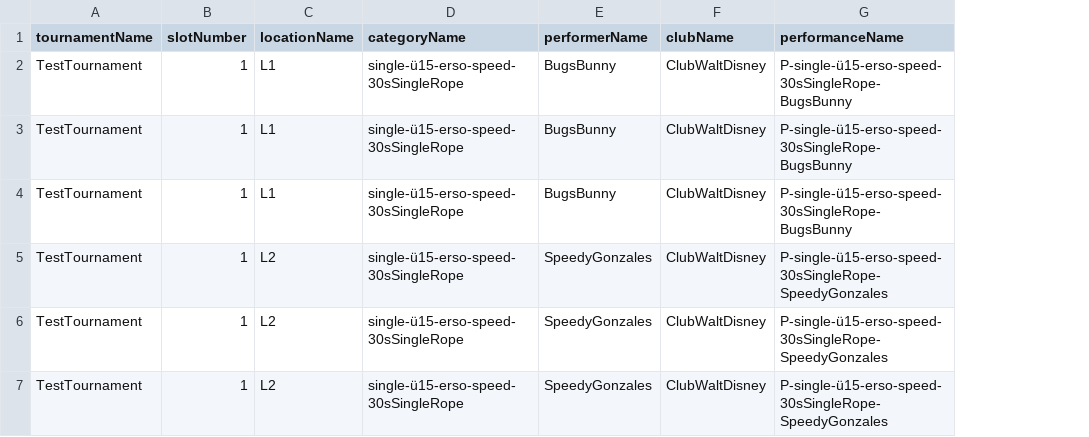
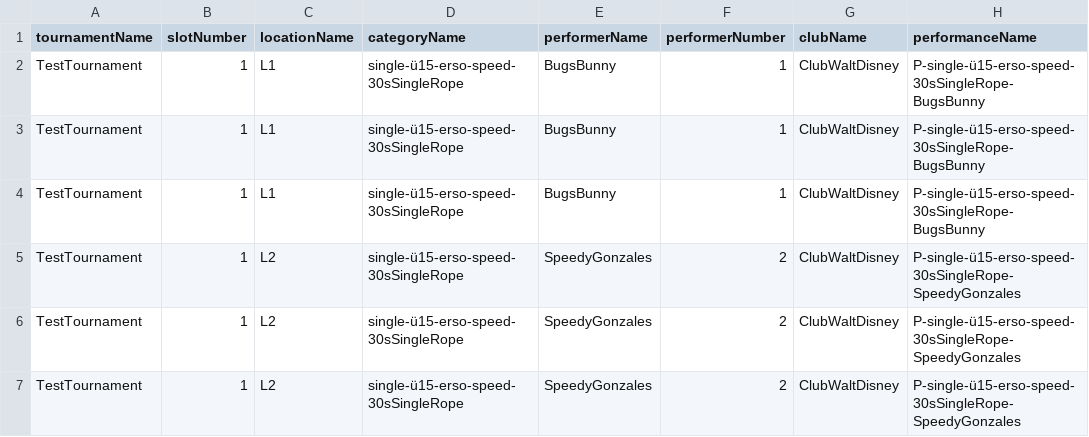
Before and after one commit to intesso/competition, a CSV file: backend/src/lib/db-migrations/dummy-data/tournament.csv, drawn as a sheet; only a part is shown; the diff names each change by its address in the sheet, - before the commit and + after, or states it on an @@ line.

Commit message:
add findTournamentPlan

```diff
--- a/backend/src/lib/db-migrations/dummy-data/tournament.csv
+++ b/backend/src/lib/db-migrations/dummy-data/tournament.csv
+column F (performerNumber), rows 2-7: 1 | 1 | 1 | 2 | 2 | 2
```
Also changed, not shown: 7 other files.
